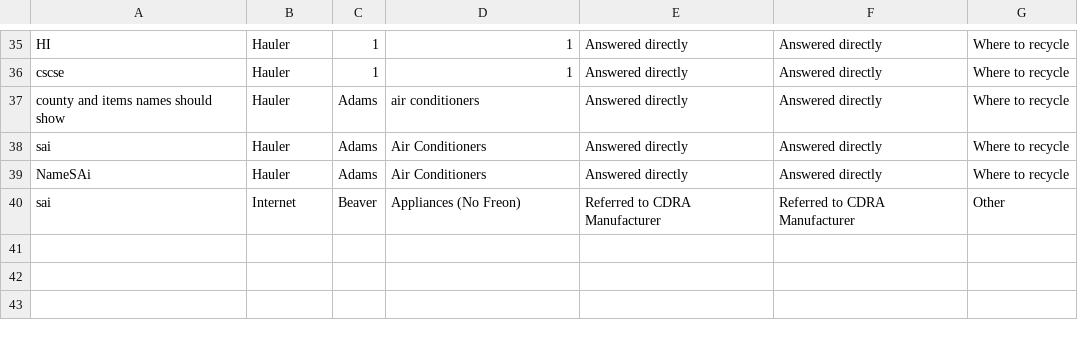
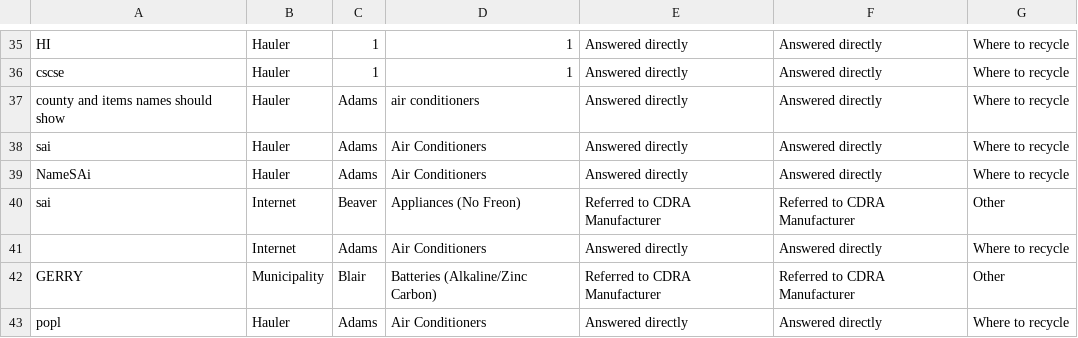
Before and after one commit to glaser06/prchotline, a CSV file: call_stats.csv, drawn as a sheet; only a part is shown, gaps mark what is left out; the diff names each change by its address in the sheet, - before the commit and + after, or states it on an @@ line.

```diff
--- a/call_stats.csv
+++ b/call_stats.csv
+row 41:  | Internet | Adams | Air Conditioners | Answered directly | Answered directly | Where to recycle
+row 42: GERRY | Municipality | Blair | Batteries (Alkaline/Zinc Carbon) | Referred to CDRA Manufacturer | Referred to CDRA Manufacturer | Other
+row 43: popl | Hauler | Adams | Air Conditioners | Answered directly | Answered directly | Where to recycle
```
Also changed, not shown: 3 other files.
